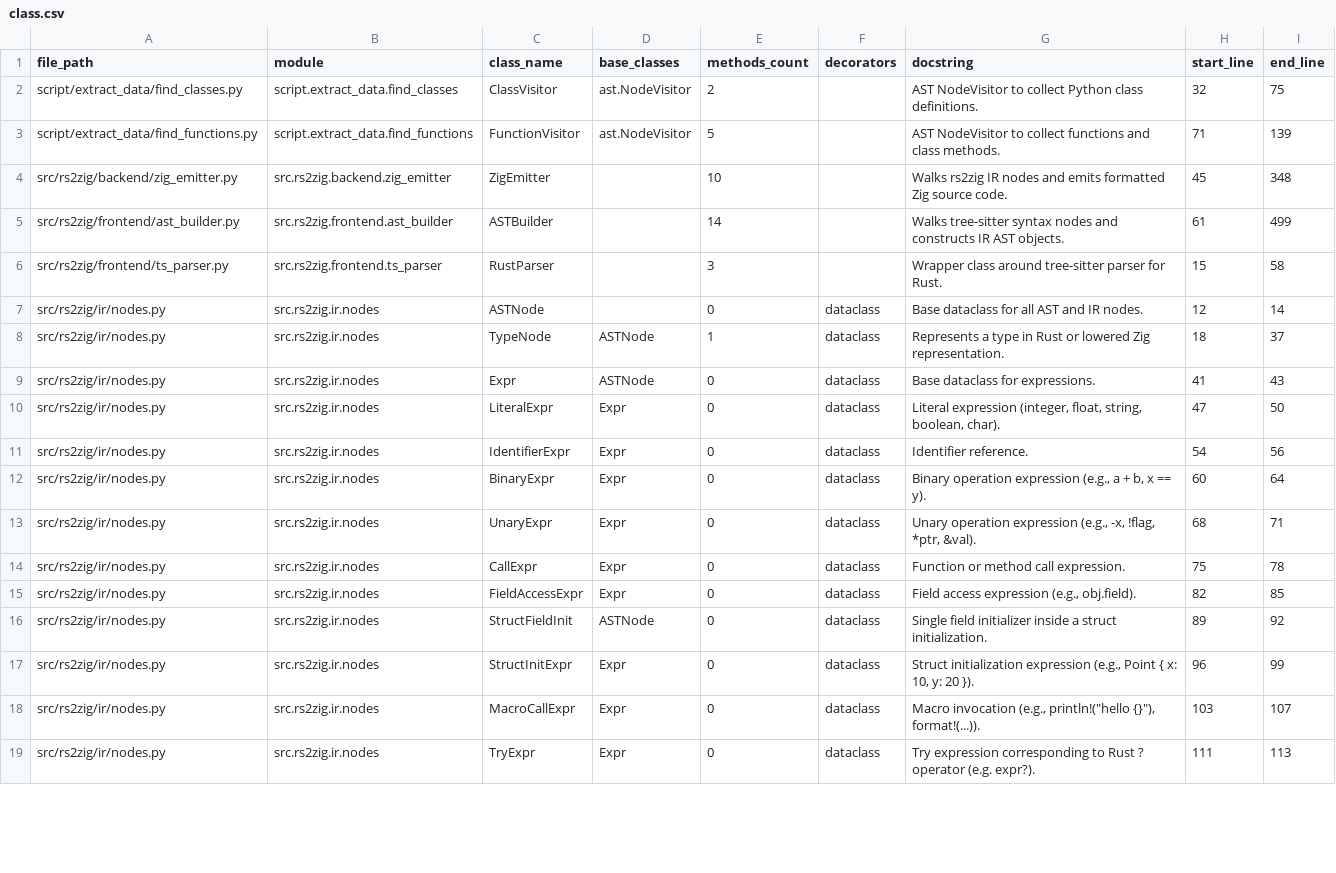
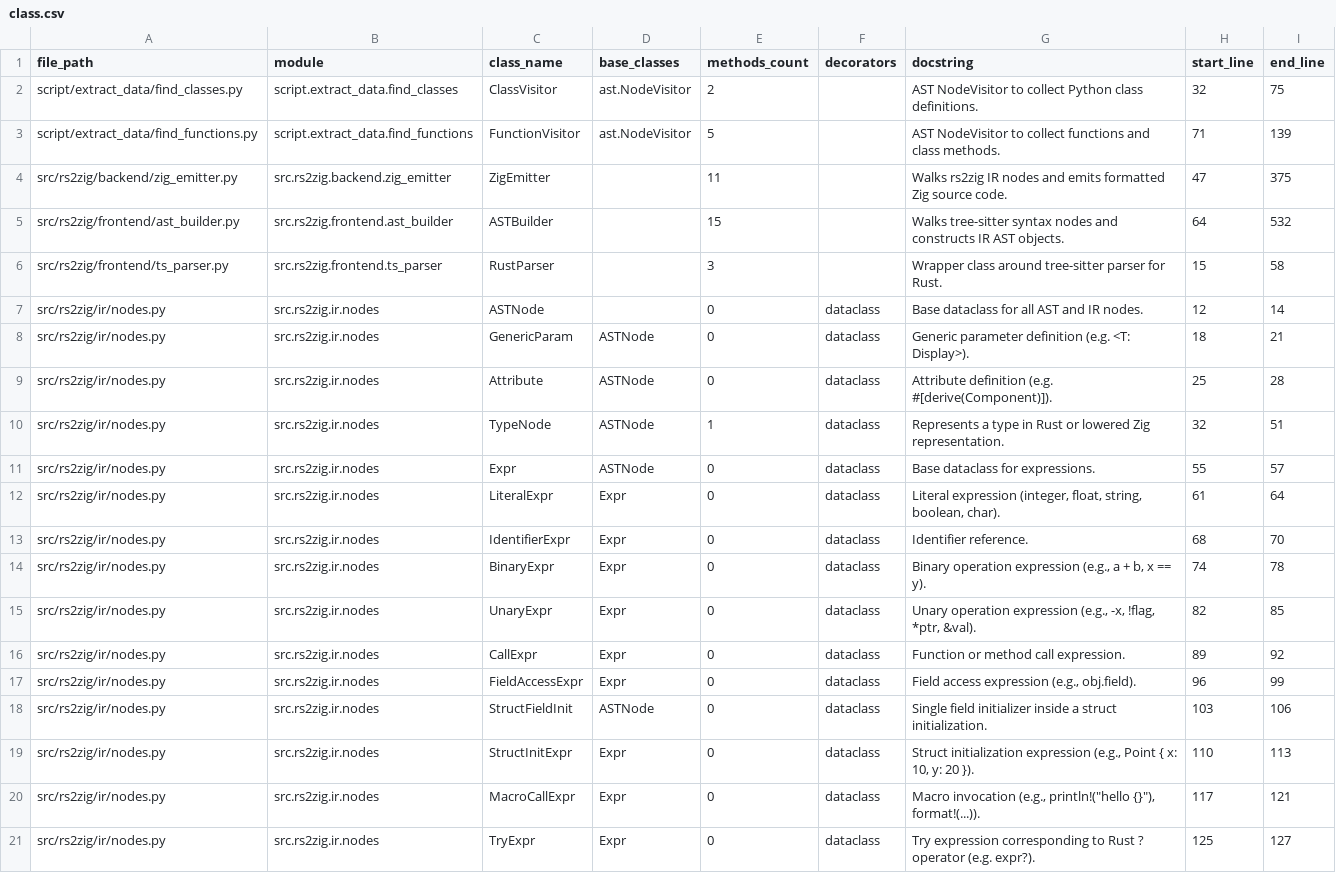
Before and after one commit to DaikyXendo/rs2zig, a CSV file: data/rs2zig/class.csv, drawn as a sheet; only a part is shown; the diff covers the shown part only.

```diff
--- a/data/rs2zig/class.csv
+++ b/data/rs2zig/class.csv
@@ -3,17 +3,19 @@ script/extract_data/find_classes.py,script.extract_data.find_classes,ClassVisito
 script/extract_data/find_functions.py,script.extract_data.find_functions,FunctionVisitor,ast.NodeVisitor,5,,AST NodeVisitor to collect functions and class methods.,71,139
-src/rs2zig/backend/zig_emitter.py,src.rs2zig.backend.zig_emitter,ZigEmitter,,10,,Walks rs2zig IR nodes and emits formatted Zig source code.,45,348
-src/rs2zig/frontend/ast_builder.py,src.rs2zig.frontend.ast_builder,ASTBuilder,,14,,Walks tree-sitter syntax nodes and constructs IR AST objects.,61,499
+src/rs2zig/backend/zig_emitter.py,src.rs2zig.backend.zig_emitter,ZigEmitter,,11,,Walks rs2zig IR nodes and emits formatted Zig source code.,47,375
+src/rs2zig/frontend/ast_builder.py,src.rs2zig.frontend.ast_builder,ASTBuilder,,15,,Walks tree-sitter syntax nodes and constructs IR AST objects.,64,532
 src/rs2zig/frontend/ts_parser.py,src.rs2zig.frontend.ts_parser,RustParser,,3,,Wrapper class around tree-sitter parser for Rust.,15,58
 src/rs2zig/ir/nodes.py,src.rs2zig.ir.nodes,ASTNode,,0,dataclass,Base dataclass for all AST and IR nodes.,12,14
-src/rs2zig/ir/nodes.py,src.rs2zig.ir.nodes,TypeNode,ASTNode,1,dataclass,Represents a type in Rust or lowered Zig representation.,18,37
-src/rs2zig/ir/nodes.py,src.rs2zig.ir.nodes,Expr,ASTNode,0,dataclass,Base dataclass for expressions.,41,43
-src/rs2zig/ir/nodes.py,src.rs2zig.ir.nodes,LiteralExpr,Expr,0,dataclass,"Literal expression (integer, float, string, boolean, char).",47,50
-src/rs2zig/ir/nodes.py,src.rs2zig.ir.nodes,IdentifierExpr,Expr,0,dataclass,Identifier reference.,54,56
-src/rs2zig/ir/nodes.py,src.rs2zig.ir.nodes,BinaryExpr,Expr,0,dataclass,"Binary operation expression (e.g., a + b, x == y).",60,64
-src/rs2zig/ir/nodes.py,src.rs2zig.ir.nodes,UnaryExpr,Expr,0,dataclass,"Unary operation expression (e.g., -x, !flag, *ptr, &val).",68,71
-src/rs2zig/ir/nodes.py,src.rs2zig.ir.nodes,CallExpr,Expr,0,dataclass,Function or method call expression.,75,78
-src/rs2zig/ir/nodes.py,src.rs2zig.ir.nodes,FieldAccessExpr,Expr,0,dataclass,"Field access expression (e.g., obj.field).",82,85
-src/rs2zig/ir/nodes.py,src.rs2zig.ir.nodes,StructFieldInit,ASTNode,0,dataclass,Single field initializer inside a struct initialization.,89,92
-src/rs2zig/ir/nodes.py,src.rs2zig.ir.nodes,StructInitExpr,Expr,0,dataclass,"Struct initialization expression (e.g., Point { x: 10, y: 20 }).",96,99
-src/rs2zig/ir/nodes.py,src.rs2zig.ir.nodes,MacroCallExpr,Expr,0,dataclass,"Macro invocation (e.g., println!(""hello {}""), format!(...)).",103,107
-src/rs2zig/ir/nodes.py,src.rs2zig.ir.nodes,TryExpr,Expr,0,dataclass,Try expression corresponding to Rust ? operator (e.g. expr?).,111,113
+src/rs2zig/ir/nodes.py,src.rs2zig.ir.nodes,GenericParam,ASTNode,0,dataclass,Generic parameter definition (e.g. <T: Display>).,18,21
+src/rs2zig/ir/nodes.py,src.rs2zig.ir.nodes,Attribute,ASTNode,0,dataclass,Attribute definition (e.g. #[derive(Component)]).,25,28
+src/rs2zig/ir/nodes.py,src.rs2zig.ir.nodes,TypeNode,ASTNode,1,dataclass,Represents a type in Rust or lowered Zig representation.,32,51
+src/rs2zig/ir/nodes.py,src.rs2zig.ir.nodes,Expr,ASTNode,0,dataclass,Base dataclass for expressions.,55,57
+src/rs2zig/ir/nodes.py,src.rs2zig.ir.nodes,LiteralExpr,Expr,0,dataclass,"Literal expression (integer, float, string, boolean, char).",61,64
+src/rs2zig/ir/nodes.py,src.rs2zig.ir.nodes,IdentifierExpr,Expr,0,dataclass,Identifier reference.,68,70
+src/rs2zig/ir/nodes.py,src.rs2zig.ir.nodes,BinaryExpr,Expr,0,dataclass,"Binary operation expression (e.g., a + b, x == y).",74,78
+src/rs2zig/ir/nodes.py,src.rs2zig.ir.nodes,UnaryExpr,Expr,0,dataclass,"Unary operation expression (e.g., -x, !flag, *ptr, &val).",82,85
+src/rs2zig/ir/nodes.py,src.rs2zig.ir.nodes,CallExpr,Expr,0,dataclass,Function or method call expression.,89,92
+src/rs2zig/ir/nodes.py,src.rs2zig.ir.nodes,FieldAccessExpr,Expr,0,dataclass,"Field access expression (e.g., obj.field).",96,99
+src/rs2zig/ir/nodes.py,src.rs2zig.ir.nodes,StructFieldInit,ASTNode,0,dataclass,Single field initializer inside a struct initialization.,103,106
+src/rs2zig/ir/nodes.py,src.rs2zig.ir.nodes,StructInitExpr,Expr,0,dataclass,"Struct initialization expression (e.g., Point { x: 10, y: 20 }).",110,113
+src/rs2zig/ir/nodes.py,src.rs2zig.ir.nodes,MacroCallExpr,Expr,0,dataclass,"Macro invocation (e.g., println!(""hello {}""), format!(...)).",117,121
+src/rs2zig/ir/nodes.py,src.rs2zig.ir.nodes,TryExpr,Expr,0,dataclass,Try expression corresponding to Rust ? operator (e.g. expr?).,125,127
```
Also changed, not shown: 3 added rows and 41 edited cells elsewhere in this file, data/rs2zig/const.csv, data/rs2zig/file.csv, 17 other files.
